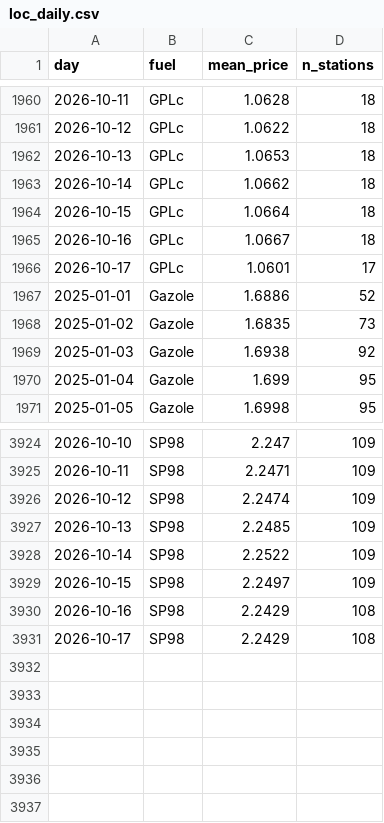
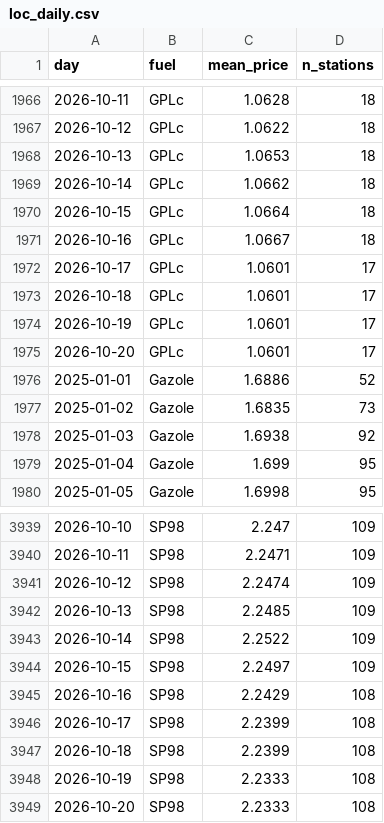
Before and after one commit to seninp/benzinetudes, a CSV file: data/lyon/loc_daily.csv, drawn as a sheet; only a part is shown, gaps mark what is left out; the diff covers the shown part only.

```diff
--- a/data/lyon/loc_daily.csv
+++ b/data/lyon/loc_daily.csv
@@ -1966,2 +1972,5 @@ day,fuel,mean_price,n_stations
 2026-10-17,GPLc,1.0601,17
+2026-10-18,GPLc,1.0601,17
+2026-10-19,GPLc,1.0601,17
+2026-10-20,GPLc,1.0601,17
 2025-01-01,Gazole,1.6886,52
@@ -3930,2 +3945,5 @@ day,fuel,mean_price,n_stations
 2026-10-16,SP98,2.2429,108
-2026-10-17,SP98,2.2429,108
+2026-10-17,SP98,2.2399,108
+2026-10-18,SP98,2.2399,108
+2026-10-19,SP98,2.2333,108
+2026-10-20,SP98,2.2333,108
```
Also changed, not shown: 12 added rows and 4 edited cells elsewhere in this file, data/castanet/rupture_hist.csv, data/gentilly/loc_daily.csv, 42 other files.
